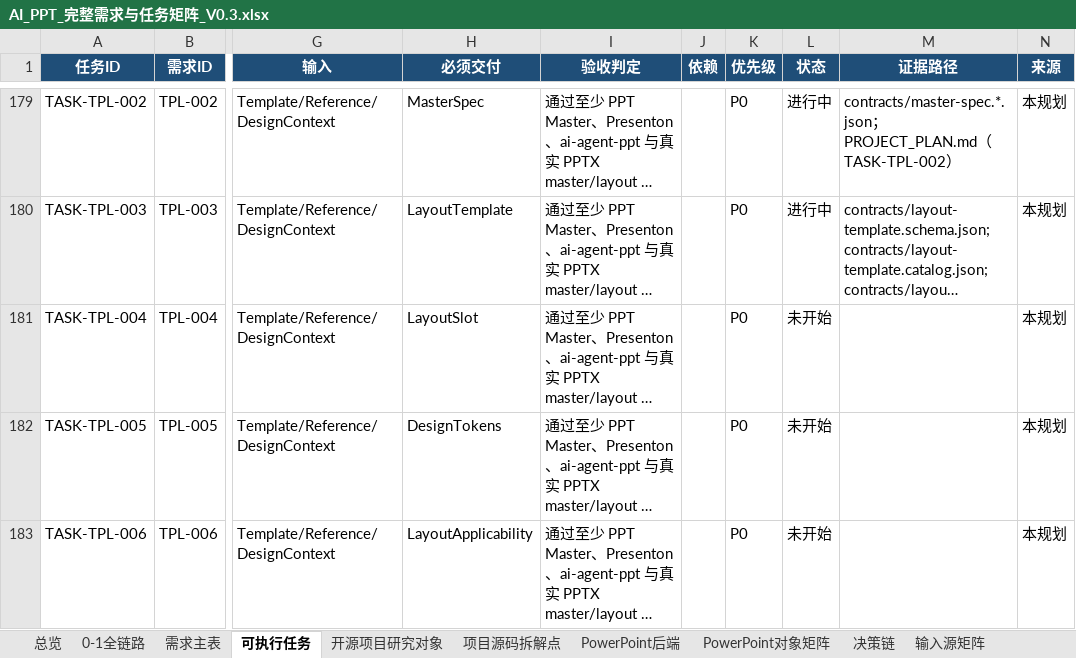
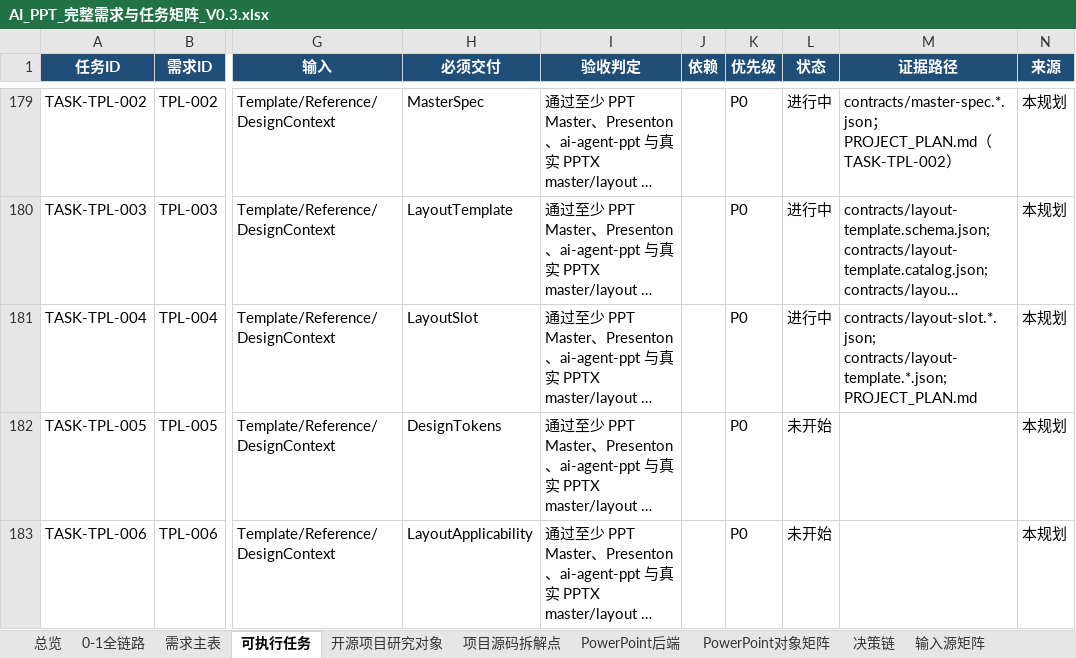
Before and after one commit to XXYoLoong/YoloongPPT, an Excel workbook: AI_PPT_完整需求与任务矩阵_V0.3.xlsx, sheet 可执行任务, drawn as a sheet; only a part is shown, gaps mark what is left out; long unchanged cells end in …; values as stored, in another font and other column widths than the file's, no borders; conditional formats and table styles not drawn; the diff names each change by its address in the sheet, - before the commit and + after, or states it on an @@ line.

```diff
--- a/AI_PPT_完整需求与任务矩阵_V0.3.xlsx (sheet 可执行任务)
+++ b/AI_PPT_完整需求与任务矩阵_V0.3.xlsx (sheet 可执行任务)
-L181 (状态): 未开始
+L181 (状态): 进行中
-M181 (证据路径): (empty)
+M181 (证据路径): contracts/layout-slot.*.json; contracts/layout-template.*.json; PROJECT_PLAN.md
```
Also changed, not shown: sheet 数据对象, sheet 需求主表, charts or pictures, 9 other files.
